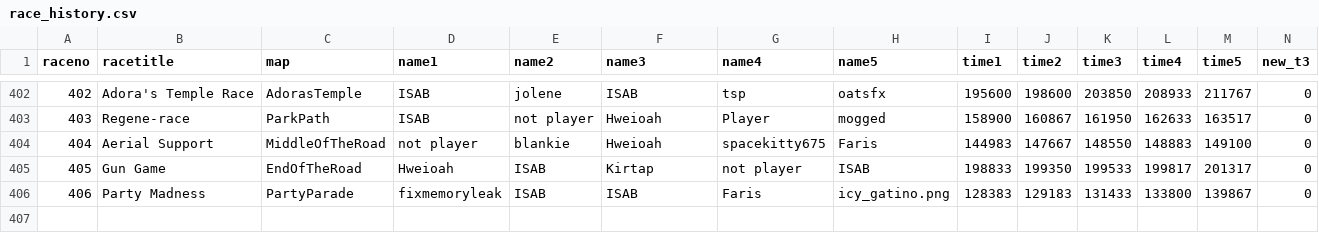
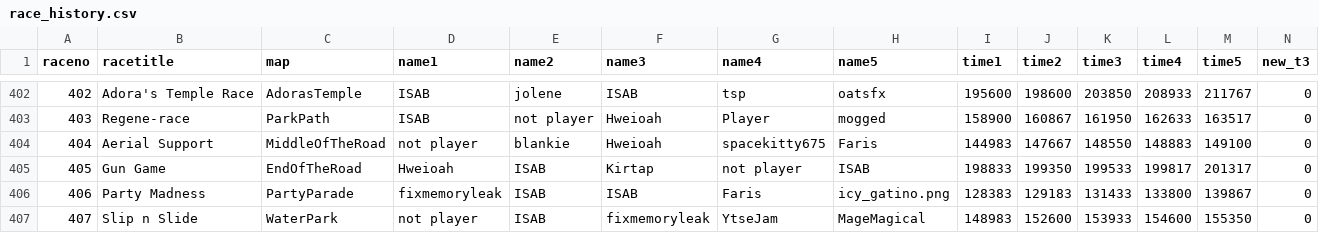
Before and after one commit to aidenhouser/BTD6_RACE_TRACKER, a CSV file: race_history.csv, drawn as a sheet; only a part is shown, gaps mark what is left out; rows hold the shown columns only; the diff names each change by its address in the sheet, - before the commit and + after, or states it on an @@ line.

```diff
--- a/race_history.csv
+++ b/race_history.csv
+row 407: 407 | Slip n Slide | WaterPark | not player | ISAB | fixmemoryleak | YtseJam | MageMagical | 148983 | 152600 | 153933 | 154600 | 155350 | 0
```
Also changed, not shown: 1 other file.
